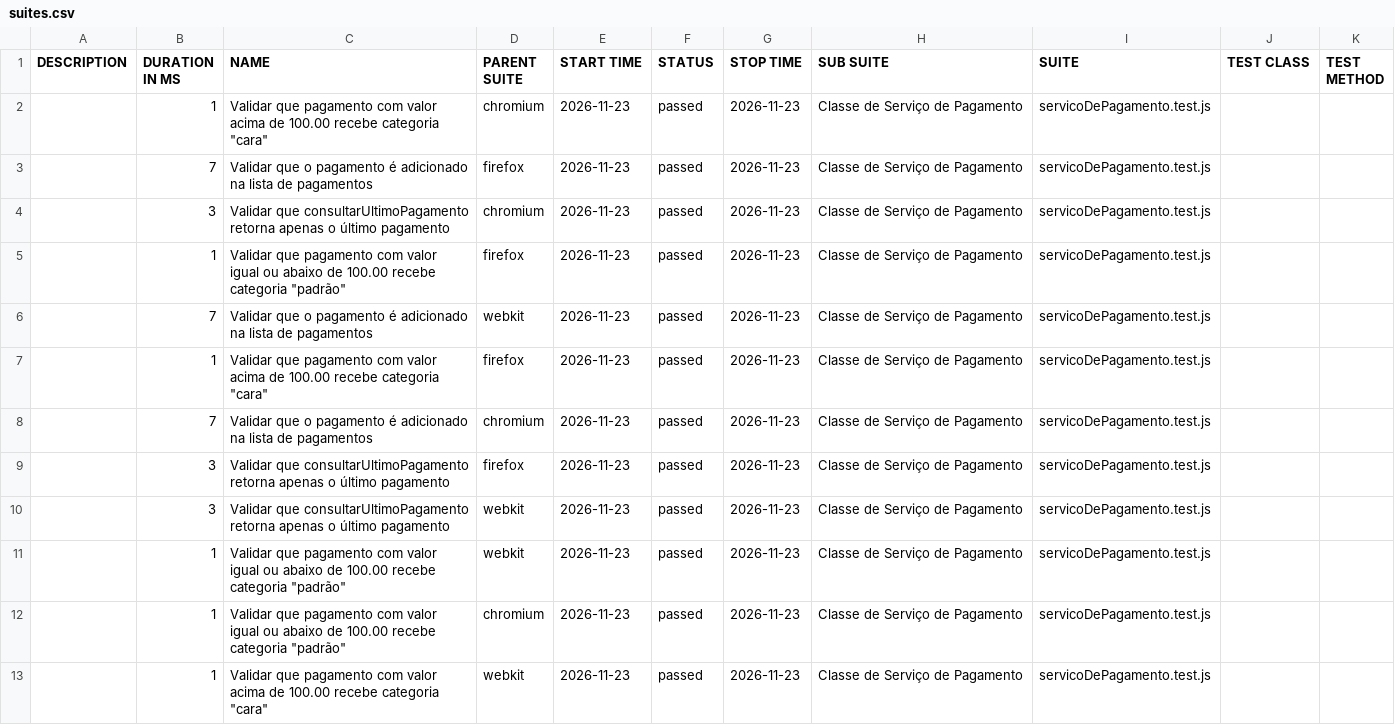
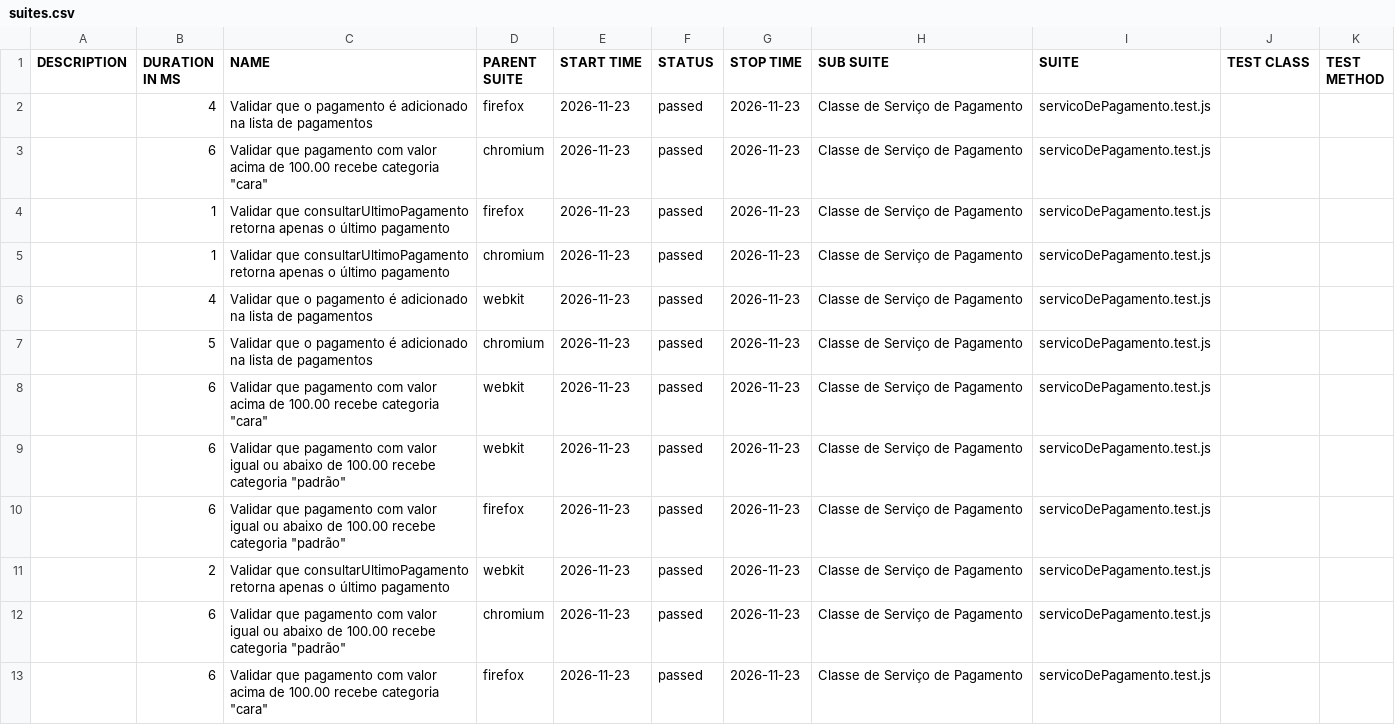
Before and after one commit to Pattyd08/trabalho-conclusao-ci, a CSV file: deploy/data/suites.csv, drawn as a sheet.

Commit message:
deploy: 3a88e52776d48c73abc2d0bb24ecb81035bb7684

```diff
--- a/deploy/data/suites.csv
+++ b/deploy/data/suites.csv
@@ -1,13 +1,13 @@
 "DESCRIPTION","DURATION IN MS","NAME","PARENT SUITE","START TIME","STATUS","STOP TIME","SUB SUITE","SUITE","TEST CLASS","TEST METHOD"
-"","1","Validar que pagamento com valor acima de 100.00 recebe categoria ""cara""","chromium","2026-11-23","passed","2026-11-23","Classe de Serviço de Pagamento","servicoDePagamento.test.js","",""
-"","7","Validar que o pagamento é adicionado na lista de pagamentos","firefox","2026-11-23","passed","2026-11-23","Classe de Serviço de Pagamento","servicoDePagamento.test.js","",""
-"","3","Validar que consultarUltimoPagamento retorna apenas o último pagamento","chromium","2026-11-23","passed","2026-11-23","Classe de Serviço de Pagamento","servicoDePagamento.test.js","",""
-"","1","Validar que pagamento com valor igual ou abaixo de 100.00 recebe categoria ""padrão""","firefox","2026-11-23","passed","2026-11-23","Classe de Serviço de Pagamento","servicoDePagamento.test.js","",""
-"","7","Validar que o pagamento é adicionado na lista de pagamentos","webkit","2026-11-23","passed","2026-11-23","Classe de Serviço de Pagamento","servicoDePagamento.test.js","",""
-"","1","Validar que pagamento com valor acima de 100.00 recebe categoria ""cara""","firefox","2026-11-23","passed","2026-11-23","Classe de Serviço de Pagamento","servicoDePagamento.test.js","",""
-"","7","Validar que o pagamento é adicionado na lista de pagamentos","chromium","2026-11-23","passed","2026-11-23","Classe de Serviço de Pagamento","servicoDePagamento.test.js","",""
-"","3","Validar que consultarUltimoPagamento retorna apenas o último pagamento","firefox","2026-11-23","passed","2026-11-23","Classe de Serviço de Pagamento","servicoDePagamento.test.js","",""
-"","3","Validar que consultarUltimoPagamento retorna apenas o último pagamento","webkit","2026-11-23","passed","2026-11-23","Classe de Serviço de Pagamento","servicoDePagamento.test.js","",""
-"","1","Validar que pagamento com valor igual ou abaixo de 100.00 recebe categoria ""padrão""","webkit","2026-11-23","passed","2026-11-23","Classe de Serviço de Pagamento","servicoDePagamento.test.js","",""
-"","1","Validar que pagamento com valor igual ou abaixo de 100.00 recebe categoria ""padrão""","chromium","2026-11-23","passed","2026-11-23","Classe de Serviço de Pagamento","servicoDePagamento.test.js","",""
-"","1","Validar que pagamento com valor acima de 100.00 recebe categoria ""cara""","webkit","2026-11-23","passed","2026-11-23","Classe de Serviço de Pagamento","servicoDePagamento.test.js","",""
+"","4","Validar que o pagamento é adicionado na lista de pagamentos","firefox","2026-11-23","passed","2026-11-23","Classe de Serviço de Pagamento","servicoDePagamento.test.js","",""
+"","6","Validar que pagamento com valor acima de 100.00 recebe categoria ""cara""","chromium","2026-11-23","passed","2026-11-23","Classe de Serviço de Pagamento","servicoDePagamento.test.js","",""
+"","1","Validar que consultarUltimoPagamento retorna apenas o último pagamento","firefox","2026-11-23","passed","2026-11-23","Classe de Serviço de Pagamento","servicoDePagamento.test.js","",""
+"","1","Validar que consultarUltimoPagamento retorna apenas o último pagamento","chromium","2026-11-23","passed","2026-11-23","Classe de Serviço de Pagamento","servicoDePagamento.test.js","",""
+"","4","Validar que o pagamento é adicionado na lista de pagamentos","webkit","2026-11-23","passed","2026-11-23","Classe de Serviço de Pagamento","servicoDePagamento.test.js","",""
+"","5","Validar que o pagamento é adicionado na lista de pagamentos","chromium","2026-11-23","passed","2026-11-23","Classe de Serviço de Pagamento","servicoDePagamento.test.js","",""
+"","6","Validar que pagamento com valor acima de 100.00 recebe categoria ""cara""","webkit","2026-11-23","passed","2026-11-23","Classe de Serviço de Pagamento","servicoDePagamento.test.js","",""
+"","6","Validar que pagamento com valor igual ou abaixo de 100.00 recebe categoria ""padrão""","webkit","2026-11-23","passed","2026-11-23","Classe de Serviço de Pagamento","servicoDePagamento.test.js","",""
+"","6","Validar que pagamento com valor igual ou abaixo de 100.00 recebe categoria ""padrão""","firefox","2026-11-23","passed","2026-11-23","Classe de Serviço de Pagamento","servicoDePagamento.test.js","",""
+"","2","Validar que consultarUltimoPagamento retorna apenas o último pagamento","webkit","2026-11-23","passed","2026-11-23","Classe de Serviço de Pagamento","servicoDePagamento.test.js","",""
+"","6","Validar que pagamento com valor igual ou abaixo de 100.00 recebe categoria ""padrão""","chromium","2026-11-23","passed","2026-11-23","Classe de Serviço de Pagamento","servicoDePagamento.test.js","",""
+"","6","Validar que pagamento com valor acima de 100.00 recebe categoria ""cara""","firefox","2026-11-23","passed","2026-11-23","Classe de Serviço de Pagamento","servicoDePagamento.test.js","",""
```
Also changed, not shown: 46 other files.
